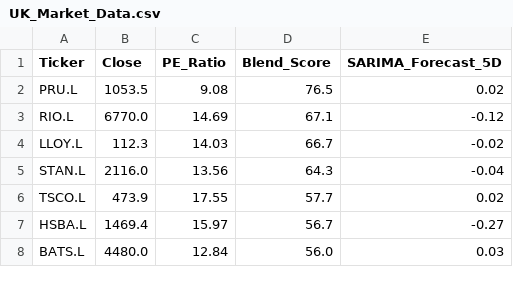
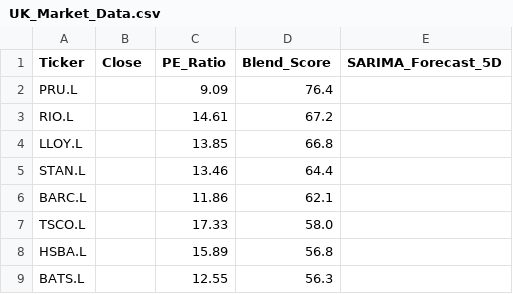
Before and after one commit to Chakarav/AI-Stock-Ranker, a CSV file: UK_Market_Data.csv, drawn as a sheet; only a part is shown; the diff covers the shown part only.

```diff
--- a/UK_Market_Data.csv
+++ b/UK_Market_Data.csv
@@ -1,8 +1,9 @@
 Ticker,Close,PE_Ratio,Blend_Score,SARIMA_Forecast_5D
-PRU.L,1053.5,9.08,76.5,0.02
-RIO.L,6770.0,14.69,67.1,-0.12
-LLOY.L,112.3,14.03,66.7,-0.02
-STAN.L,2116.0,13.56,64.3,-0.04
-TSCO.L,473.9,17.55,57.7,0.02
-HSBA.L,1469.4,15.97,56.7,-0.27
-BATS.L,4480.0,12.84,56.0,0.03
+PRU.L,,9.09,76.4,
+RIO.L,,14.61,67.2,
+LLOY.L,,13.85,66.8,
+STAN.L,,13.46,64.4,
+BARC.L,,11.86,62.1,
+TSCO.L,,17.33,58.0,
+HSBA.L,,15.89,56.8,
+BATS.L,,12.55,56.3,
```
Also changed, not shown: 1 added row, 2 removed rows and 38 edited cells elsewhere in this file, IN_Market_Data.csv, US_Market_Data.csv.
